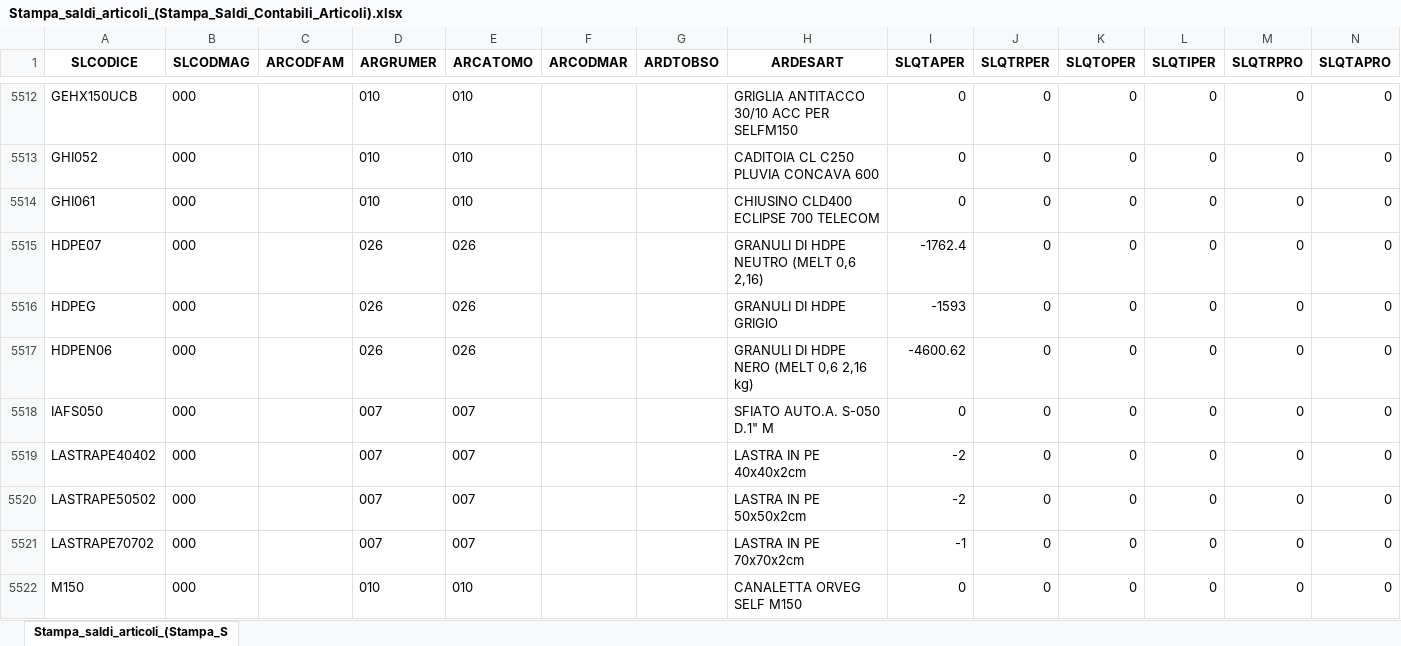
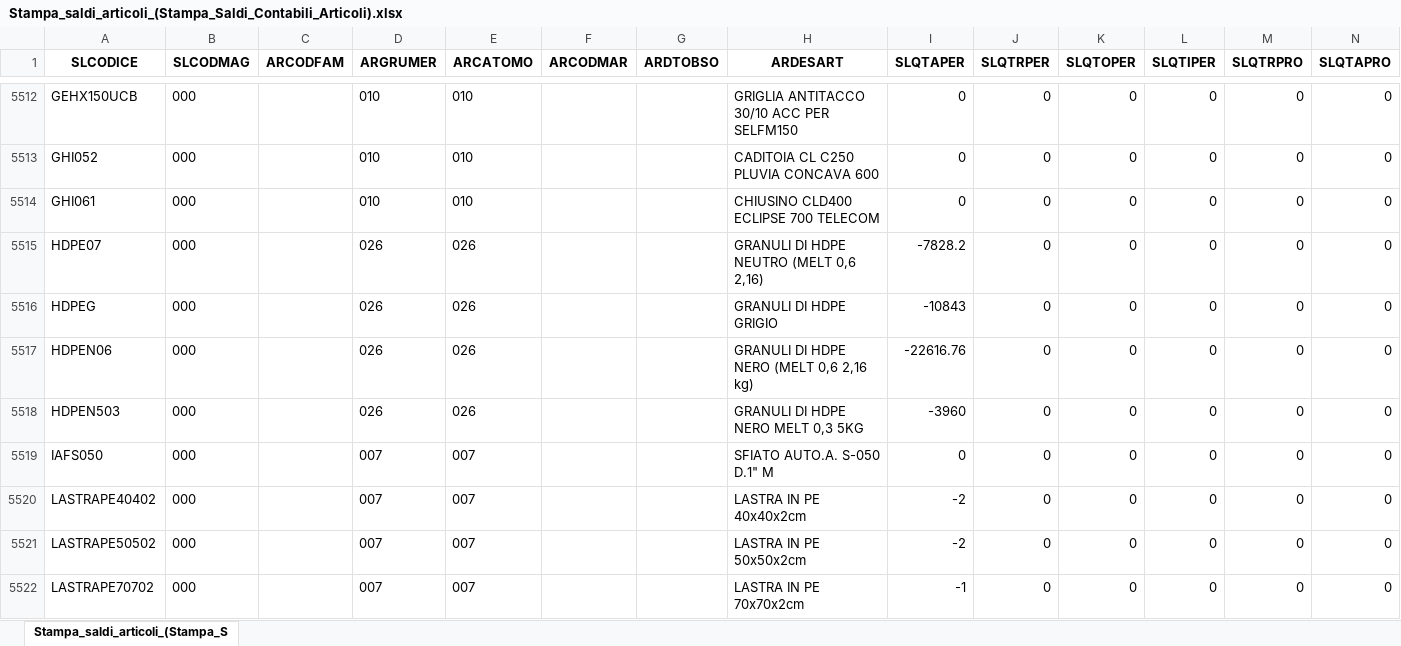
Before and after one commit to Riccini/giacenze-magazzino, an Excel workbook: Stampa_saldi_articoli_(Stampa_Saldi_Contabili_Articoli).xlsx, sheet Stampa_saldi_articoli_(Stampa_S, drawn as a sheet; only a part is shown, gaps mark what is left out; the shorter side is filled out with more unchanged rows; values as stored, in another font and other column widths than the file's, no borders; the diff covers the shown part only; the diff names each change by its address in the sheet, - before the commit and + after, or states it on an @@ line.

Commit message:
Aggiornamento automatico 30/09/2026 08:11

```diff
--- a/Stampa_saldi_articoli_(Stampa_Saldi_Contabili_Articoli).xlsx (sheet Stampa_saldi_articoli_(Stampa_S)
+++ b/Stampa_saldi_articoli_(Stampa_Saldi_Contabili_Articoli).xlsx (sheet Stampa_saldi_articoli_(Stampa_S)
-I5515 (SLQTAPER): -1762.4
+I5515 (SLQTAPER): -7828.2
-I5516 (SLQTAPER): -1593
+I5516 (SLQTAPER): -10843
-I5517 (SLQTAPER): -4600.62
+I5517 (SLQTAPER): -22616.76
+row 5518: HDPEN503 | 000 |  | 026 | 026 |  |  | GRANULI DI HDPE NERO MELT 0,3 5KG | -3960 | 0 | 0 | 0 | 0 | 0
```
Also changed, not shown: 5 added rows and 282 edited cells elsewhere in this sheet.
